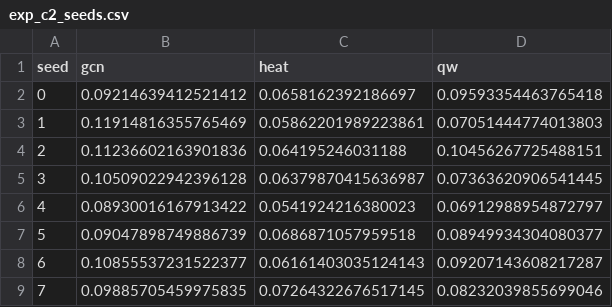
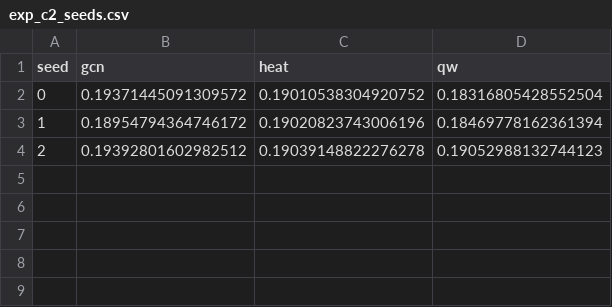
Before and after one commit to haodpsut/qi-gnn-dynamic-wireless, a CSV file: results/exp_c2_seeds.csv, drawn as a sheet.

```diff
--- a/results/exp_c2_seeds.csv
+++ b/results/exp_c2_seeds.csv
@@ -1,9 +1,4 @@
 seed,gcn,heat,qw
-0,0.09214639412521412,0.0658162392186697,0.09593354463765418
-1,0.11914816355765469,0.05862201989223861,0.07051444774013803
-2,0.11236602163901836,0.064195246031188,0.10456267725488151
-3,0.10509022942396128,0.06379870415636987,0.07363620906541445
-4,0.08930016167913422,0.0541924216380023,0.06912988954872797
-5,0.09047898749886739,0.0686871057959518,0.08949934304080377
-6,0.10855537231522377,0.06161403035124143,0.09207143608217287
-7,0.09885705459975835,0.07264322676517145,0.08232039855699046
+0,0.19371445091309572,0.19010538304920752,0.18316805428552504
+1,0.18954794364746172,0.19020823743006196,0.18469778162361394
+2,0.19392801602982512,0.19039148822276278,0.19052988132744123
```
Also changed, not shown: results/exp_a_propagation.csv, results/exp_b_operators.csv, 8 other files.
